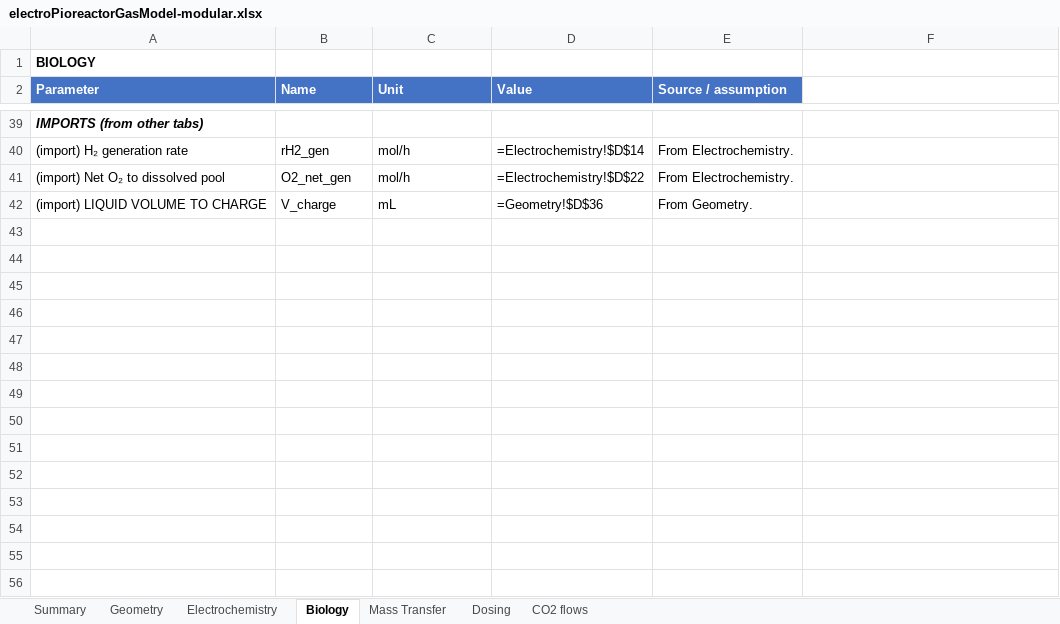
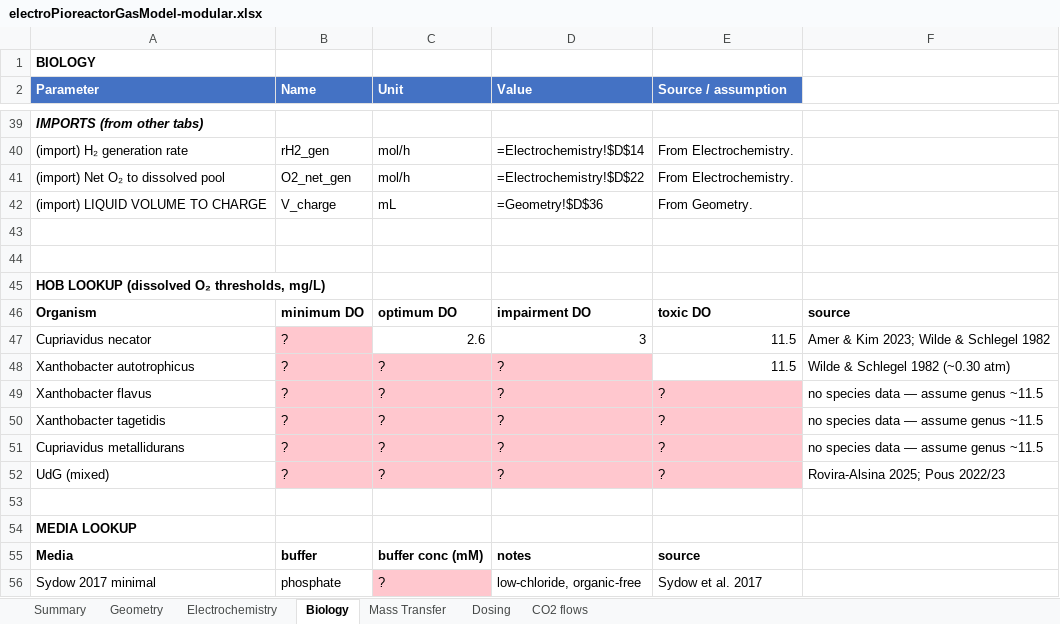
Before and after one commit to amy-bo/electroPioreactor, an Excel workbook: Media/electroPioreactorGasModel-modular.xlsx, sheet Biology, drawn as a sheet; only a part is shown, gaps mark what is left out; values as stored, in another font and other column widths than the file's, no borders; formulas without a stored value are shown as written; conditional formats not drawn; the diff names each change by its address in the sheet, - before the commit and + after, or states it on an @@ line.

```diff
--- a/Media/electroPioreactorGasModel-modular.xlsx (sheet Biology)
+++ b/Media/electroPioreactorGasModel-modular.xlsx (sheet Biology)
+row 43: (empty)
+row 44: (empty)
+row 45: HOB LOOKUP (dissolved O₂ thresholds, mg/L)
+row 46: Organism | minimum DO | optimum DO | impairment DO | toxic DO | source
+row 47: Cupriavidus necator | ? | 2.6 | 3 | 11.5 | Amer & Kim 2023; Wilde & Schlegel 1982
+row 48: Xanthobacter autotrophicus | ? | ? | ? | 11.5 | Wilde & Schlegel 1982 (~0.30 atm)
+row 49: Xanthobacter flavus | ? | ? | ? | ? | no species data — assume genus ~11.5
+row 50: Xanthobacter tagetidis | ? | ? | ? | ? | no species data — assume genus ~11.5
+row 51: Cupriavidus metallidurans | ? | ? | ? | ? | no species data — assume genus ~11.5
+row 52: UdG (mixed) | ? | ? | ? | ? | Rovira-Alsina 2025; Pous 2022/23
+row 53: (empty)
+row 54: MEDIA LOOKUP
+row 55: Media | buffer | buffer conc (mM) | notes | source
+row 56: Sydow 2017 minimal | phosphate | ? | low-chloride, organic-free | Sydow et al. 2017
```
Also changed, not shown: sheet Geometry, sheet Electrochemistry, sheet CO2 flows, sheet Summary, sheet Dosing.
